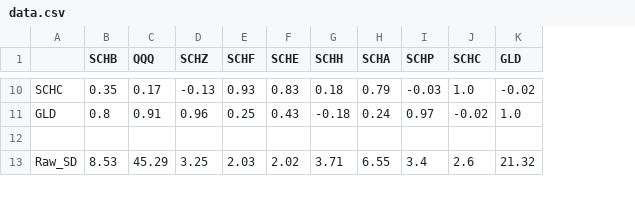
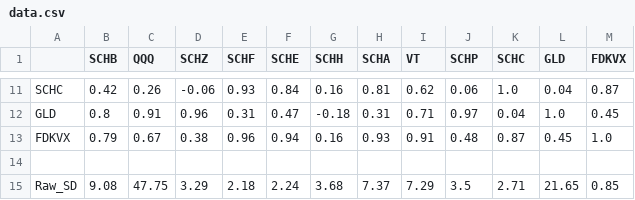
Before and after one commit to Smaciolek94/Stock-Price-Analyzer, a CSV file: data.csv, drawn as a sheet; only a part is shown, gaps mark what is left out; addresses are those after the commit; the diff covers the shown part only; the diff names each change by its address in the sheet, - before the commit and + after, or states it on an @@ line.

```diff
--- a/data.csv
+++ b/data.csv
+column I (VT), rows 11-12: 0.62 | 0.71; row 15: 7.29
+column M (FDKVX), rows 11-12: 0.87 | 0.45; row 15: 0.85
-B11 (SCHB): 0.35
+B11 (SCHB): 0.42
-C11 (QQQ): 0.17
+C11 (QQQ): 0.26
-D11 (SCHZ): -0.13
+D11 (SCHZ): -0.06
-F11 (SCHE): 0.83
+F11 (SCHE): 0.84
-G11 (SCHH): 0.18
+G11 (SCHH): 0.16
-H11 (SCHA): 0.79
+H11 (SCHA): 0.81
-J11 (SCHP): -0.03
+J11 (SCHP): 0.06
-L11 (GLD): -0.02
+L11 (GLD): 0.04
-E12 (SCHF): 0.25
+E12 (SCHF): 0.31
-F12 (SCHE): 0.43
+F12 (SCHE): 0.47
-H12 (SCHA): 0.24
+H12 (SCHA): 0.31
-K12 (SCHC): -0.02
+K12 (SCHC): 0.04
+row 13: FDKVX | 0.79 | 0.67 | 0.38 | 0.96 | 0.94 | 0.16 | 0.93 | 0.91 | 0.48 | 0.87 | 0.45 | 1.0
-B15 (SCHB): 8.53
+B15 (SCHB): 9.08
-C15 (QQQ): 45.29
+C15 (QQQ): 47.75
-D15 (SCHZ): 3.25
+D15 (SCHZ): 3.29
-E15 (SCHF): 2.03
+E15 (SCHF): 2.18
-F15 (SCHE): 2.02
+F15 (SCHE): 2.24
-G15 (SCHH): 3.71
+G15 (SCHH): 3.68
-H15 (SCHA): 6.55
+H15 (SCHA): 7.37
-J15 (SCHP): 3.4
+J15 (SCHP): 3.5
-K15 (SCHC): 2.6
+K15 (SCHC): 2.71
-L15 (GLD): 21.32
+L15 (GLD): 21.65
```
Also changed, not shown: 1 added row and 99 edited cells elsewhere in this file, 38 other files.
